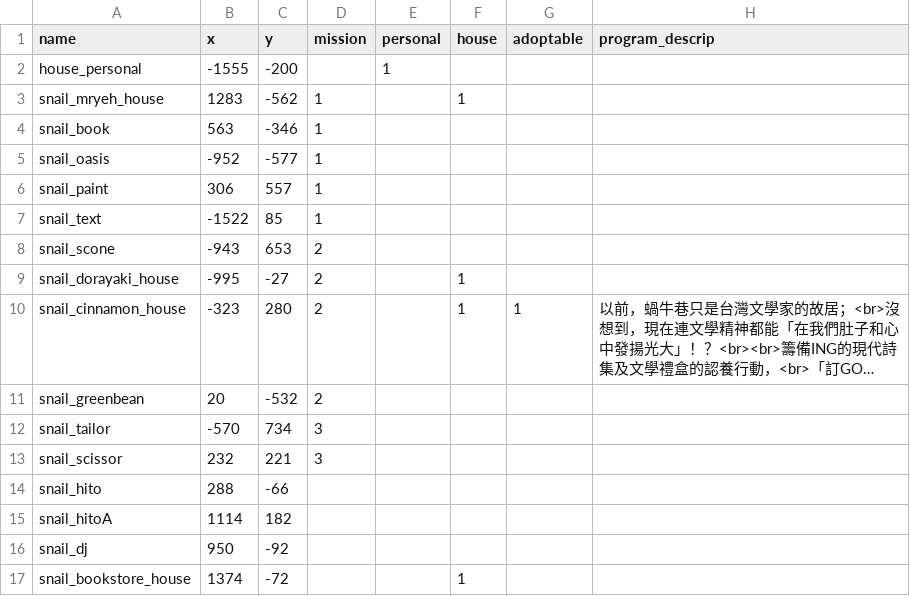
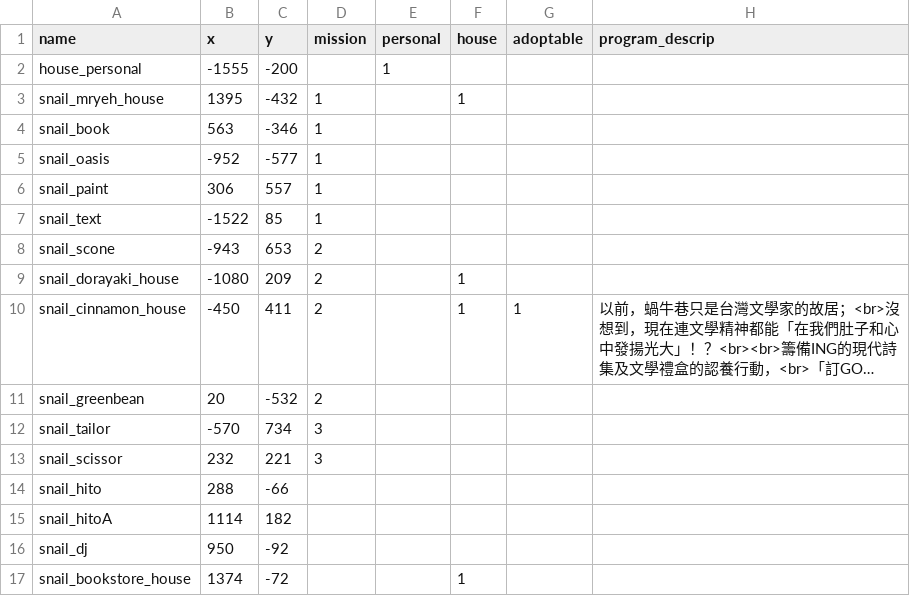
Before and after one commit to ienming/snail-journey, a CSV file: src/data/data_npc.csv, drawn as a sheet; only a part is shown; long unchanged cells end in …; the diff names each change by its address in the sheet, - before the commit and + after, or states it on an @@ line.

```diff
--- a/src/data/data_npc.csv
+++ b/src/data/data_npc.csv
-B3 (x): 1283
+B3 (x): 1395
-C3 (y): -562
+C3 (y): -432
-B9 (x): -995
+B9 (x): -1080
-C9 (y): -27
+C9 (y): 209
-B10 (x): -323
+B10 (x): -450
-C10 (y): 280
+C10 (y): 411
```
Also changed, not shown: 14 other files.
